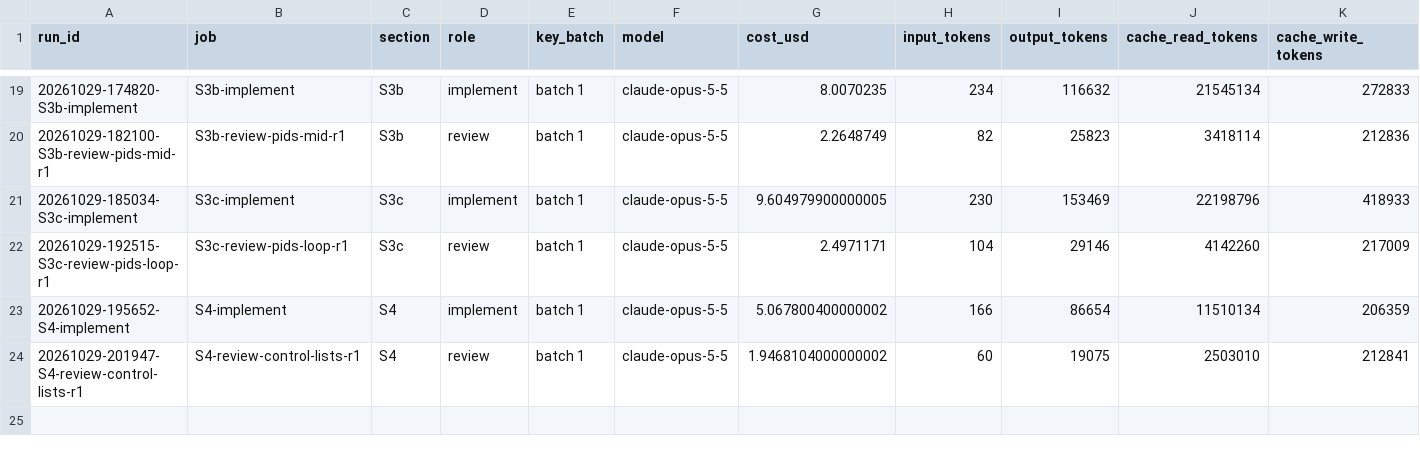
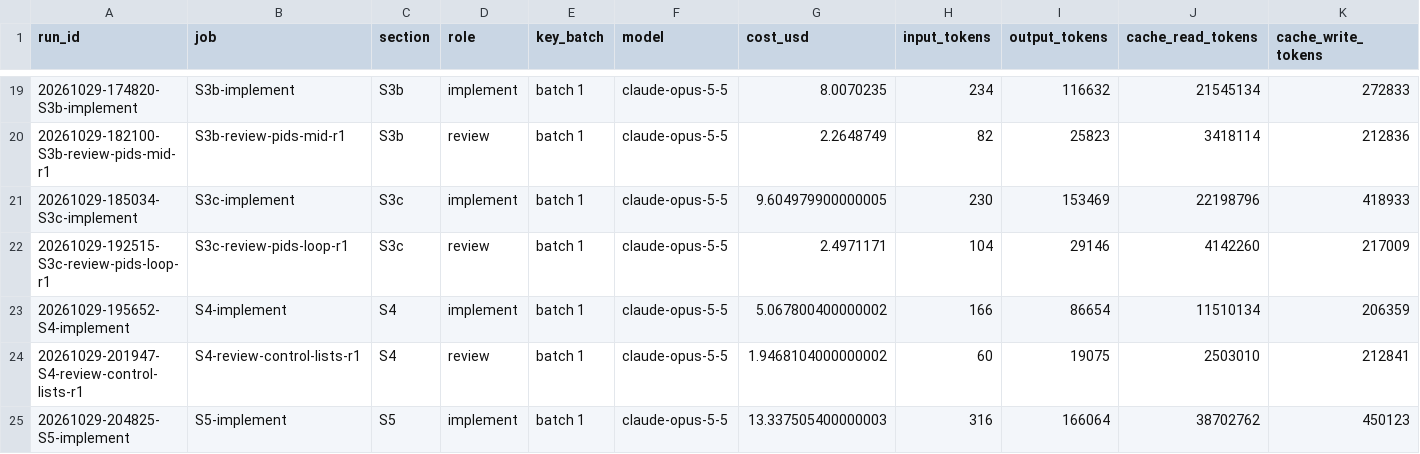
Before and after one commit to ChemE-as-Code/process-library, a CSV file: processes/ammonia-1/runs/ledger.csv, drawn as a sheet; only a part is shown, gaps mark what is left out; rows hold the shown columns only; the diff names each change by its address in the sheet, - before the commit and + after, or states it on an @@ line.

```diff
--- a/processes/ammonia-1/runs/ledger.csv
+++ b/processes/ammonia-1/runs/ledger.csv
+row 25: 20261029-204825-S5-implement | S5-implement | S5 | implement | batch 1 | claude-opus-5-5 | 13.337505400000003 | 316 | 166064 | 38702762 | 450123
```
Also changed, not shown: 1 other file.
